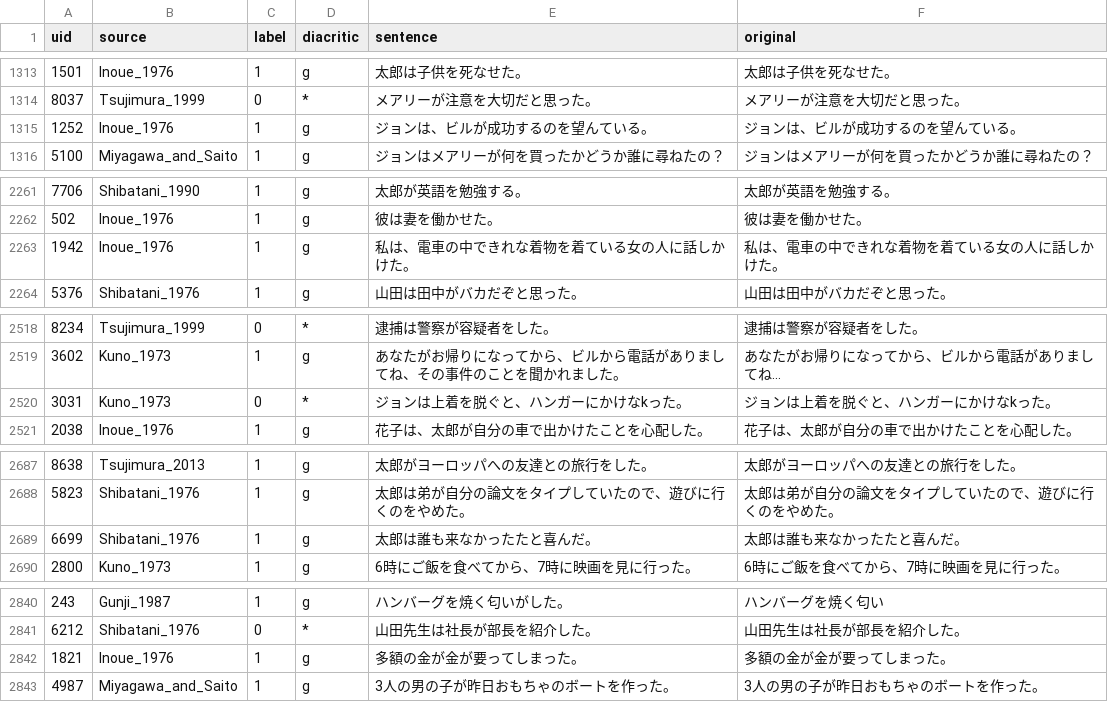
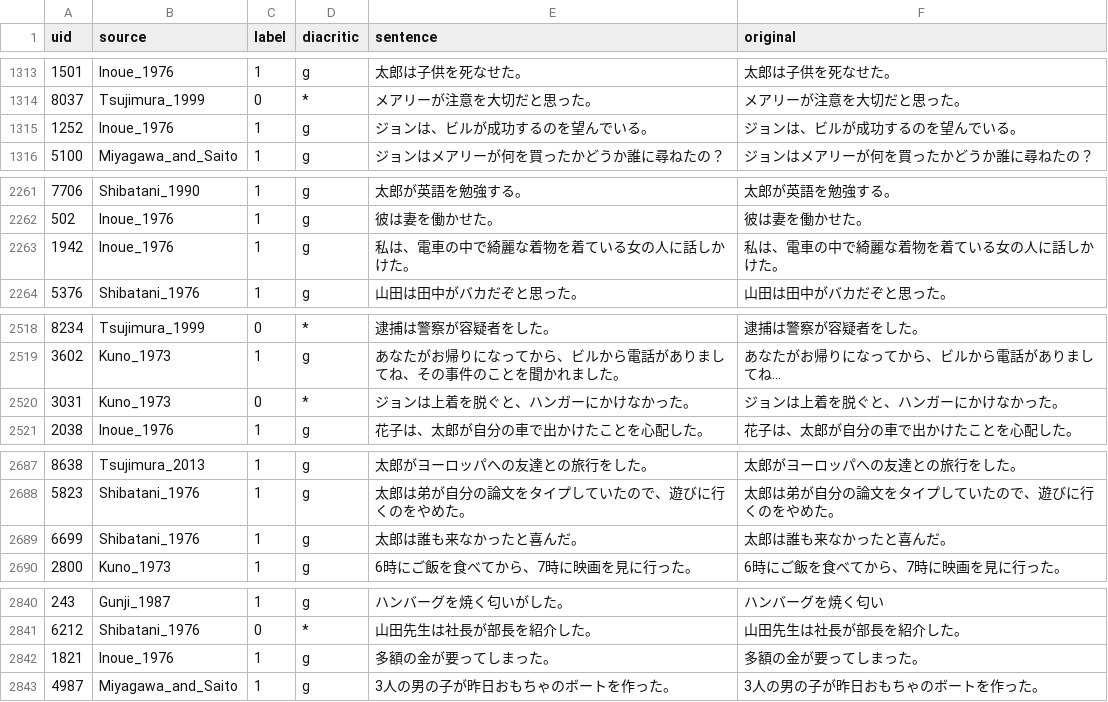
Before and after one commit to osekilab/JCoLA, a TSV file: data/jcola-v1.0/in_domain_train-v1.0.tsv, drawn as a sheet; only a part is shown, gaps mark what is left out; the diff covers the shown part only.

```diff
--- a/data/jcola-v1.0/in_domain_train-v1.0.tsv
+++ b/data/jcola-v1.0/in_domain_train-v1.0.tsv
@@ -1314,3 +1314,3 @@ uid	source	label	diacritic	sentence	original
 8037	Tsujimura_1999	0	*	メアリーが注意を大切だと思った。	メアリーが注意を大切だと思った。
-1252	Inoue_1976	1	g	ジョンは、ビルが成功するのを望んている。	ジョンは、ビルが成功するのを望んている。
+1252	Inoue_1976	1	g	ジョンは、ビルが成功するのを望んでいる。	ジョンは、ビルが成功するのを望んでいる。
 5100	Miyagawa_and_Saito	1	g	ジョンはメアリーが何を買ったかどうか誰に尋ねたの？	ジョンはメアリーが何を買ったかどうか誰に尋ねたの？
@@ -2262,3 +2262,3 @@ uid	source	label	diacritic	sentence	original
 502	Inoue_1976	1	g	彼は妻を働かせた。	彼は妻を働かせた。
-1942	Inoue_1976	1	g	私は、電車の中できれな着物を着ている女の人に話しかけた。	私は、電車の中できれな着物を着ている女の人に話しかけた。
+1942	Inoue_1976	1	g	私は、電車の中で綺麗な着物を着ている女の人に話しかけた。	私は、電車の中で綺麗な着物を着ている女の人に話しかけた。
 5376	Shibatani_1976	1	g	山田は田中がバカだぞと思った。	山田は田中がバカだぞと思った。
@@ -2519,3 +2519,3 @@ uid	source	label	diacritic	sentence	original
 3602	Kuno_1973	1	g	あなたがお帰りになってから、ビルから電話がありましてね、その事件のことを聞かれました。	あなたがお帰りになってから、ビルから電話がありましてね...
-3031	Kuno_1973	0	*	ジョンは上着を脱ぐと、ハンガーにかけなkった。	ジョンは上着を脱ぐと、ハンガーにかけなkった。
+3031	Kuno_1973	0	*	ジョンは上着を脱ぐと、ハンガーにかけなかった。	ジョンは上着を脱ぐと、ハンガーにかけなかった。
 2038	Inoue_1976	1	g	花子は、太郎が自分の車で出かけたことを心配した。	花子は、太郎が自分の車で出かけたことを心配した。
@@ -2688,3 +2688,3 @@ uid	source	label	diacritic	sentence	original
 5823	Shibatani_1976	1	g	太郎は弟が自分の論文をタイプしていたので、遊びに行くのをやめた。	太郎は弟が自分の論文をタイプしていたので、遊びに行くのをやめた。
-6699	Shibatani_1976	1	g	太郎は誰も来なかったたと喜んだ。	太郎は誰も来なかったたと喜んだ。
+6699	Shibatani_1976	1	g	太郎は誰も来なかったと喜んだ。	太郎は誰も来なかったと喜んだ。
 2800	Kuno_1973	1	g	6時にご飯を食べてから、7時に映画を見に行った。	6時にご飯を食べてから、7時に映画を見に行った。
@@ -2841,3 +2841,3 @@ uid	source	label	diacritic	sentence	original
 6212	Shibatani_1976	0	*	山田先生は社長が部長を紹介した。	山田先生は社長が部長を紹介した。
-1821	Inoue_1976	1	g	多額の金が金が要ってしまった。	多額の金が金が要ってしまった。
+1821	Inoue_1976	1	g	多額の金が要ってしまった。	多額の金が要ってしまった。
 4987	Miyagawa_and_Saito	1	g	3人の男の子が昨日おもちゃのボートを作った。	3人の男の子が昨日おもちゃのボートを作った。
```
Also changed, not shown: 33 edited cells elsewhere in this file, data/jcola-v1.0/in_domain_valid-v1.0.tsv, 1 other file.
